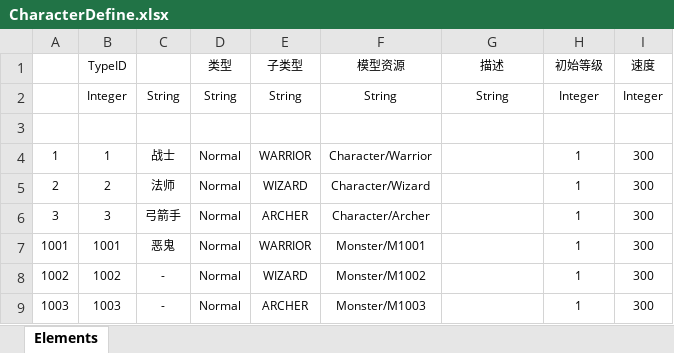
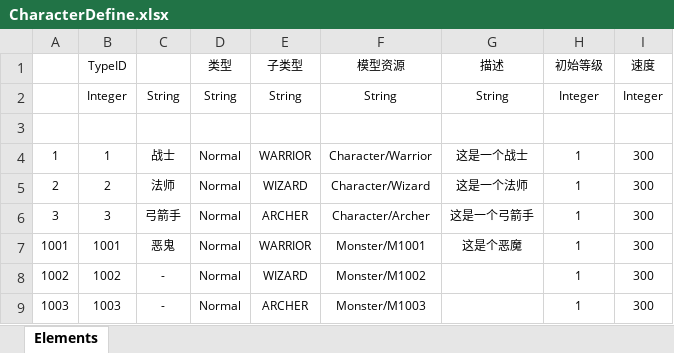
Before and after one commit to yxpoe2016/mmorpgLearn, an Excel workbook: Src/Data/Tables/CharacterDefine.xlsx, sheet Elements, drawn as a sheet; values as stored, in another font and other column widths than the file's, no borders; table styles not drawn; the diff names each change by its address in the sheet, - before the commit and + after, or states it on an @@ line.

```diff
--- a/Src/Data/Tables/CharacterDefine.xlsx (sheet Elements)
+++ b/Src/Data/Tables/CharacterDefine.xlsx (sheet Elements)
-G4 (描述): (empty)
+G4 (描述): 这是一个战士
-G5 (描述): (empty)
+G5 (描述): 这是一个法师
-G6 (描述): (empty)
+G6 (描述): 这是一个弓箭手
-G7 (描述): (empty)
+G7 (描述): 这是个恶魔
```
Also changed, not shown: 34 other files.
